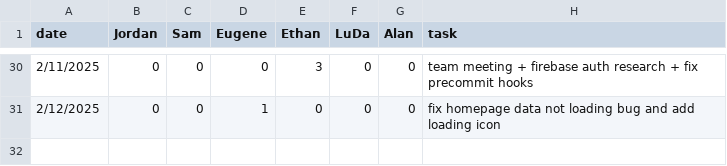
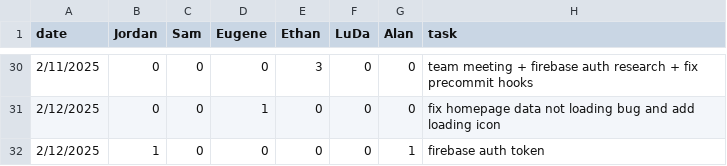
Before and after one commit to eugene-bosca/Pick-Pic-Project, a CSV file: timelog.csv, drawn as a sheet; only a part is shown, gaps mark what is left out; the diff names each change by its address in the sheet, - before the commit and + after, or states it on an @@ line.

Commit message:
Update timelog.csv

```diff
--- a/timelog.csv
+++ b/timelog.csv
+row 32: 2/12/2025 | 1 | 0 | 0 | 0 | 0 | 1 | firebase auth token
```
